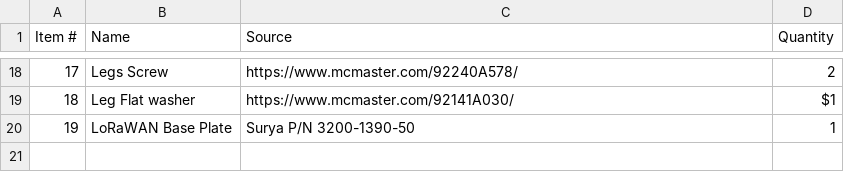
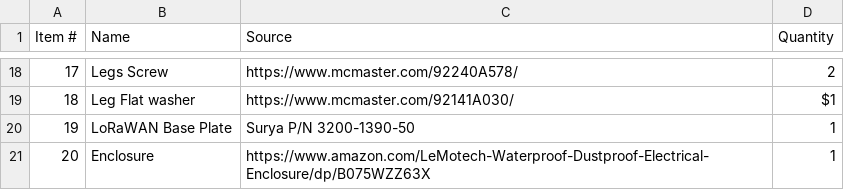
Before and after one commit to waggle-sensor/connectivity-LoRaWAN, a CSV file: lorawan-gateway-addon/bom.csv, drawn as a sheet; only a part is shown, gaps mark what is left out.

Commit message:
Update bom.csv

```diff
--- a/lorawan-gateway-addon/bom.csv
+++ b/lorawan-gateway-addon/bom.csv
@@ -20 +20,2 @@ Item #,Name,Source, Quantity
 19, LoRaWAN Base Plate, Surya P/N 3200-1390-50, 1
+20, Enclosure, https://www.amazon.com/LeMotech-Waterproof-Dustproof-Electrical-Enclosure/dp/B075WZZ63X, 1
```
